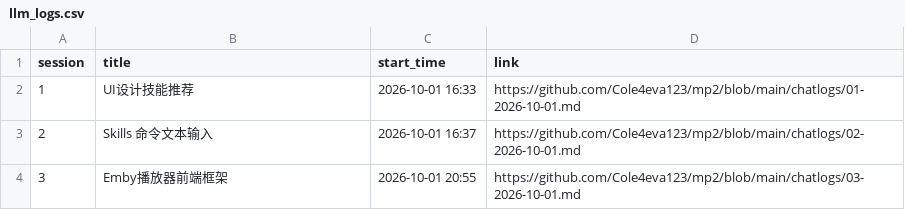
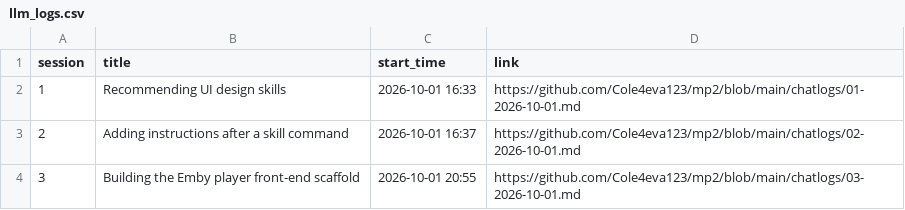
Before and after one commit to Cole4eva123/hoshizora, a CSV file: llm_logs.csv, drawn as a sheet.

```diff
--- a/llm_logs.csv
+++ b/llm_logs.csv
@@ -1,4 +1,4 @@
 session,title,start_time,link
-1,UI设计技能推荐,2026-10-01 16:33,https://github.com/Cole4eva123/mp2/blob/main/chatlogs/01-2026-10-01.md
-2,Skills 命令文本输入,2026-10-01 16:37,https://github.com/Cole4eva123/mp2/blob/main/chatlogs/02-2026-10-01.md
-3,Emby播放器前端框架,2026-10-01 20:55,https://github.com/Cole4eva123/mp2/blob/main/chatlogs/03-2026-10-01.md
+1,Recommending UI design skills,2026-10-01 16:33,https://github.com/Cole4eva123/mp2/blob/main/chatlogs/01-2026-10-01.md
+2,Adding instructions after a skill command,2026-10-01 16:37,https://github.com/Cole4eva123/mp2/blob/main/chatlogs/02-2026-10-01.md
+3,Building the Emby player front-end scaffold,2026-10-01 20:55,https://github.com/Cole4eva123/mp2/blob/main/chatlogs/03-2026-10-01.md
```
Also changed, not shown: 3 other files.
